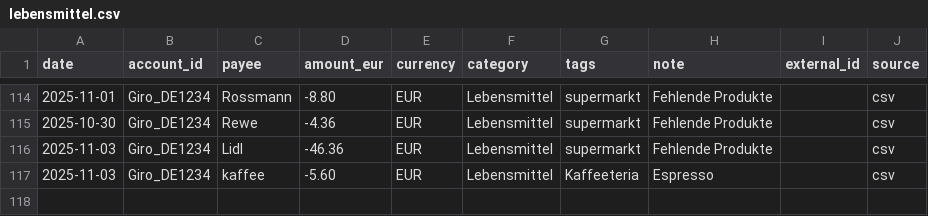
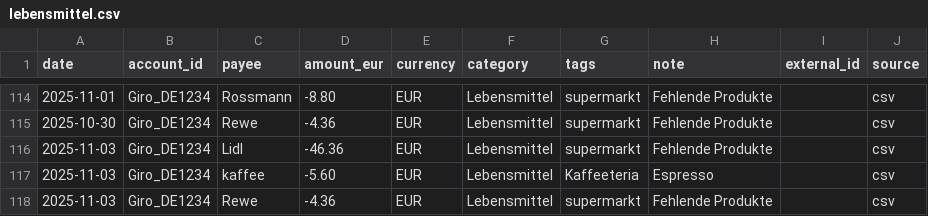
Before and after one commit to abdel0909/finanz-agent, a CSV file: data/inbox/lebensmittel.csv, drawn as a sheet; only a part is shown, gaps mark what is left out.

Commit message:
Update lebensmittel.csv

```diff
--- a/data/inbox/lebensmittel.csv
+++ b/data/inbox/lebensmittel.csv
@@ -117 +117,2 @@ date,account_id,payee,amount_eur,currency,category,tags,note,external_id,source
 2025-11-03,Giro_DE1234,kaffee,-5.60,EUR,Lebensmittel,Kaffeeteria,"Espresso",,csv
+2025-11-03,Giro_DE1234,Rewe,-4.36,EUR,Lebensmittel,supermarkt,"Fehlende Produkte",,csv
```
